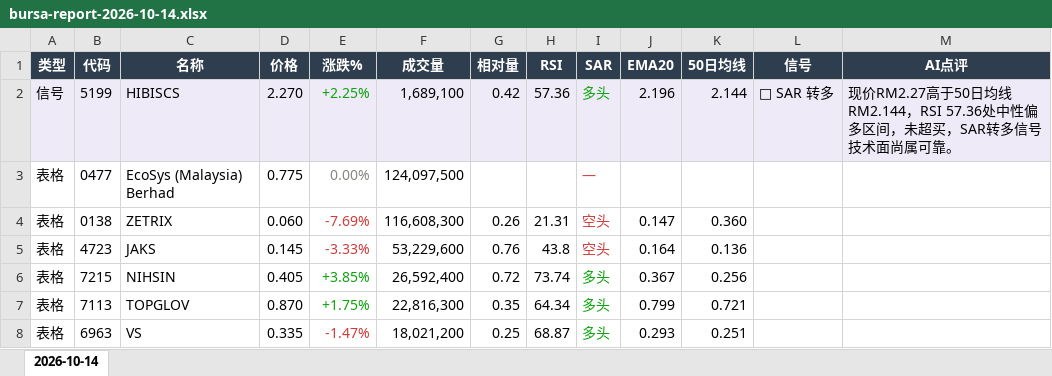
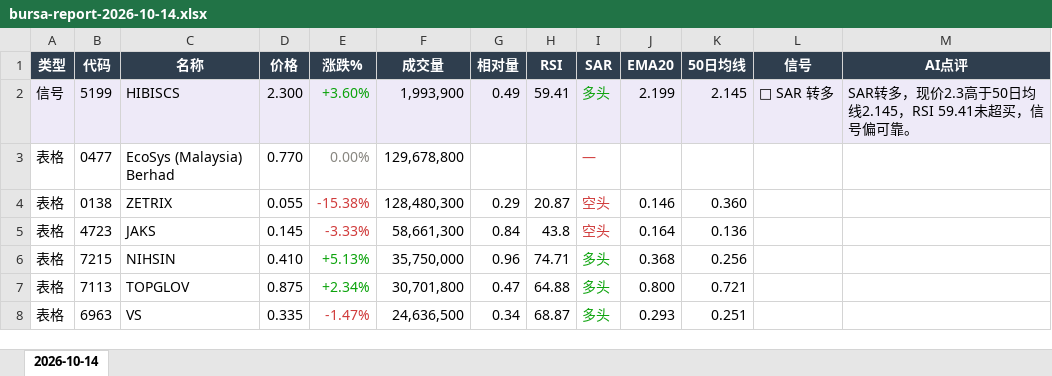
Before and after one commit to CJA231/Bursa-bot, an Excel workbook: docs/downloads/2026-10-14/bursa-report-2026-10-14.xlsx, sheet 2026-10-14, drawn as a sheet; only a part is shown; values as stored, in another font and other column widths than the file's, no borders; the diff covers the shown part only; the diff names each change by its address in the sheet, - before the commit and + after, or states it on an @@ line.

```diff
--- a/docs/downloads/2026-10-14/bursa-report-2026-10-14.xlsx (sheet 2026-10-14)
+++ b/docs/downloads/2026-10-14/bursa-report-2026-10-14.xlsx (sheet 2026-10-14)
-D2 (价格): 2.270
+D2 (价格): 2.300
-E2 (涨跌%): +2.25%
+E2 (涨跌%): +3.60%
-F2 (成交量): 1,689,100
+F2 (成交量): 1,993,900
-G2 (相对量): 0.42
+G2 (相对量): 0.49
-H2 (RSI): 57.36
+H2 (RSI): 59.41
-J2 (EMA20): 2.196
+J2 (EMA20): 2.199
-K2 (50日均线): 2.144
+K2 (50日均线): 2.145
-M2 (AI点评): 现价RM2.27高于50日均线RM2.144，RSI 57.36处中性偏多区间，未超买，SAR转多信号技术面尚属可靠。
+M2 (AI点评): SAR转多，现价2.3高于50日均线2.145，RSI 59.41未超买，信号偏可靠。
-D3 (价格): 0.775
+D3 (价格): 0.770
-F3 (成交量): 124,097,500
+F3 (成交量): 129,678,800
-D4 (价格): 0.060
+D4 (价格): 0.055
-E4 (涨跌%): -7.69%
+E4 (涨跌%): -15.38%
-F4 (成交量): 116,608,300
+F4 (成交量): 128,480,300
-G4 (相对量): 0.26
+G4 (相对量): 0.29
-H4 (RSI): 21.31
+H4 (RSI): 20.87
-J4 (EMA20): 0.147
+J4 (EMA20): 0.146
-F5 (成交量): 53,229,600
+F5 (成交量): 58,661,300
-G5 (相对量): 0.76
+G5 (相对量): 0.84
-D6 (价格): 0.405
+D6 (价格): 0.410
-E6 (涨跌%): +3.85%
+E6 (涨跌%): +5.13%
-F6 (成交量): 26,592,400
+F6 (成交量): 35,750,000
-G6 (相对量): 0.72
+G6 (相对量): 0.96
-H6 (RSI): 73.74
+H6 (RSI): 74.71
-J6 (EMA20): 0.367
+J6 (EMA20): 0.368
-D7 (价格): 0.870
+D7 (价格): 0.875
-E7 (涨跌%): +1.75%
+E7 (涨跌%): +2.34%
-F7 (成交量): 22,816,300
+F7 (成交量): 30,701,800
-G7 (相对量): 0.35
+G7 (相对量): 0.47
-H7 (RSI): 64.34
+H7 (RSI): 64.88
-J7 (EMA20): 0.799
+J7 (EMA20): 0.800
-F8 (成交量): 18,021,200
+F8 (成交量): 24,636,500
-G8 (相对量): 0.25
+G8 (相对量): 0.34
```
Also changed, not shown: 92 added rows, 69 removed rows, 125 edited cells and cell formats elsewhere in this sheet, docs/downloads/bursa-report-last7.xlsx, 33 other files.
